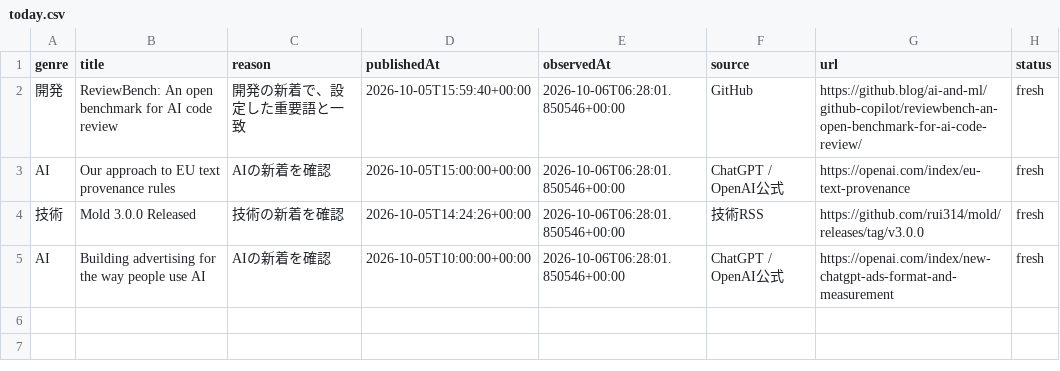
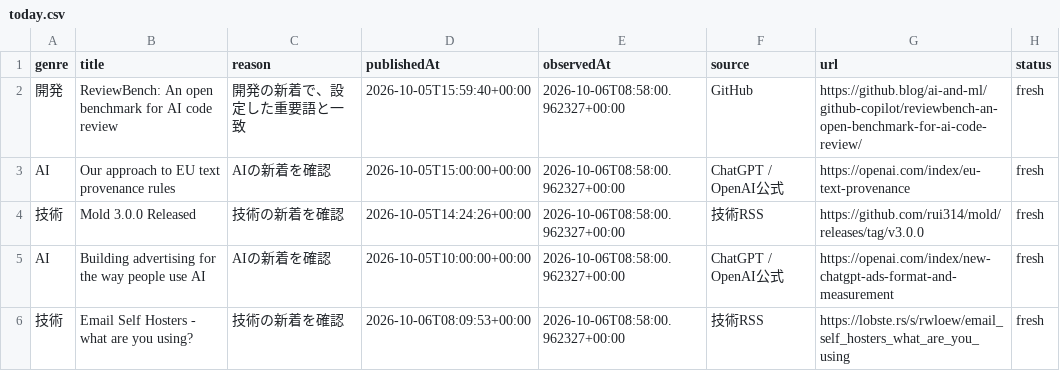
Before and after one commit to gouchin0326-source/codex-mobile-gate, a CSV file: latest/data/today.csv, drawn as a sheet.

```diff
--- a/latest/data/today.csv
+++ b/latest/data/today.csv
@@ -1,5 +1,6 @@
 genre,title,reason,publishedAt,observedAt,source,url,status
-開発,ReviewBench: An open benchmark for AI code review,開発の新着で、設定した重要語と一致,2026-10-05T15:59:40+00:00,2026-10-06T06:28:01.850546+00:00,GitHub,https://github.blog/ai-and-ml/github-copilot/reviewbench-an-open-benchmark-for-ai-code-review/,fresh
-AI,Our approach to EU text provenance rules,AIの新着を確認,2026-10-05T15:00:00+00:00,2026-10-06T06:28:01.850546+00:00,ChatGPT / OpenAI公式,https://openai.com/index/eu-text-provenance,fresh
-技術,Mold 3.0.0 Released,技術の新着を確認,2026-10-05T14:24:26+00:00,2026-10-06T06:28:01.850546+00:00,技術RSS,https://github.com/rui314/mold/releases/tag/v3.0.0,fresh
-AI,Building advertising for the way people use AI,AIの新着を確認,2026-10-05T10:00:00+00:00,2026-10-06T06:28:01.850546+00:00,ChatGPT / OpenAI公式,https://openai.com/index/new-chatgpt-ads-format-and-measurement,fresh
+開発,ReviewBench: An open benchmark for AI code review,開発の新着で、設定した重要語と一致,2026-10-05T15:59:40+00:00,2026-10-06T08:58:00.962327+00:00,GitHub,https://github.blog/ai-and-ml/github-copilot/reviewbench-an-open-benchmark-for-ai-code-review/,fresh
+AI,Our approach to EU text provenance rules,AIの新着を確認,2026-10-05T15:00:00+00:00,2026-10-06T08:58:00.962327+00:00,ChatGPT / OpenAI公式,https://openai.com/index/eu-text-provenance,fresh
+技術,Mold 3.0.0 Released,技術の新着を確認,2026-10-05T14:24:26+00:00,2026-10-06T08:58:00.962327+00:00,技術RSS,https://github.com/rui314/mold/releases/tag/v3.0.0,fresh
+AI,Building advertising for the way people use AI,AIの新着を確認,2026-10-05T10:00:00+00:00,2026-10-06T08:58:00.962327+00:00,ChatGPT / OpenAI公式,https://openai.com/index/new-chatgpt-ads-format-and-measurement,fresh
+技術,Email Self Hosters - what are you using?,技術の新着を確認,2026-10-06T08:09:53+00:00,2026-10-06T08:58:00.962327+00:00,技術RSS,https://lobste.rs/s/rwloew/email_self_hosters_what_are_you_using,fresh
```
Also changed, not shown: 9 other files.
